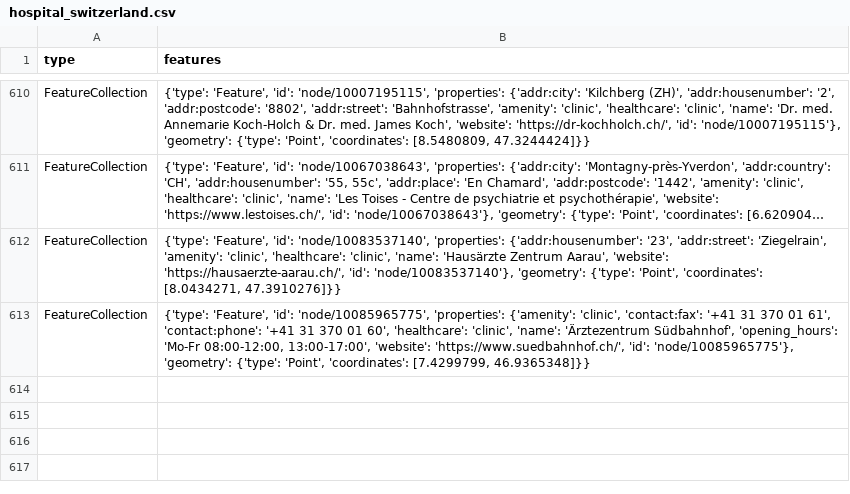
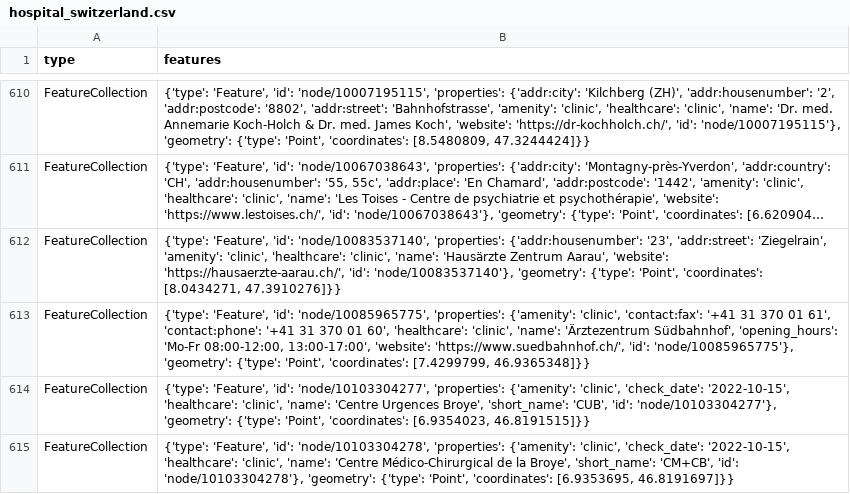
Before and after one commit to chnuessli/elz-data, a CSV file: data/csv/facilities/hospital/hospital_switzerland.csv, drawn as a sheet; only a part is shown, gaps mark what is left out; long unchanged cells end in ….

```diff
--- a/data/csv/facilities/hospital/hospital_switzerland.csv
+++ b/data/csv/facilities/hospital/hospital_switzerland.csv
@@ -613 +613,3 @@ FeatureCollection,"{'type': 'Feature', 'id': 'node/10083537140', 'properties': {
 FeatureCollection,"{'type': 'Feature', 'id': 'node/10085965775', 'properties': {'amenity': 'clinic', 'contact:fax': '+41 31 370 01 61', 'contact:phone': '+41 31 370 01 60', 'healthcare': 'clinic', 'name': 'Ärztezentrum Südbahnhof', 'opening_hours': 'Mo-Fr 08:00-12:00, 13:00-17:00', 'website': 'https://www.suedbahnhof.ch/', 'id': 'node/10085965775'}, 'geometry': {'type': 'Point', 'coordinates': [7.4299799, 46.9365348]}}"
+FeatureCollection,"{'type': 'Feature', 'id': 'node/10103304277', 'properties': {'amenity': 'clinic', 'check_date': '2022-10-15', 'healthcare': 'clinic', 'name': 'Centre Urgences Broye', 'short_name': 'CUB', 'id': 'node/10103304277'}, 'geometry': {'type': 'Point', 'coordinates': [6.9354023, 46.8191515]}}"
+FeatureCollection,"{'type': 'Feature', 'id': 'node/10103304278', 'properties': {'amenity': 'clinic', 'check_date': '2022-10-15', 'healthcare': 'clinic', 'name': 'Centre Médico-Chirurgical de la Broye', 'short_name': 'CM+CB', 'id': 'node/10103304278'}, 'geometry': {'type': 'Point', 'coordinates': [6.9353695, 46.8191697]}}"
```
